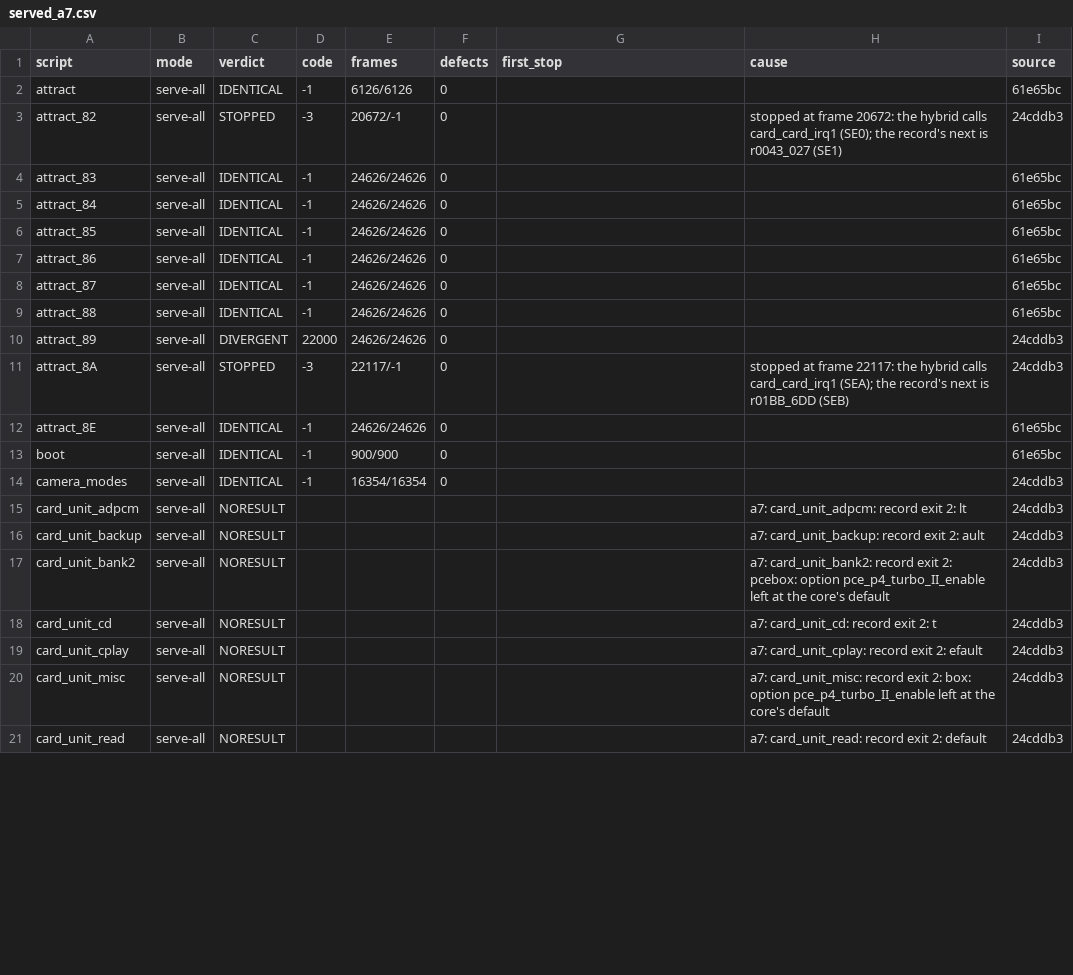
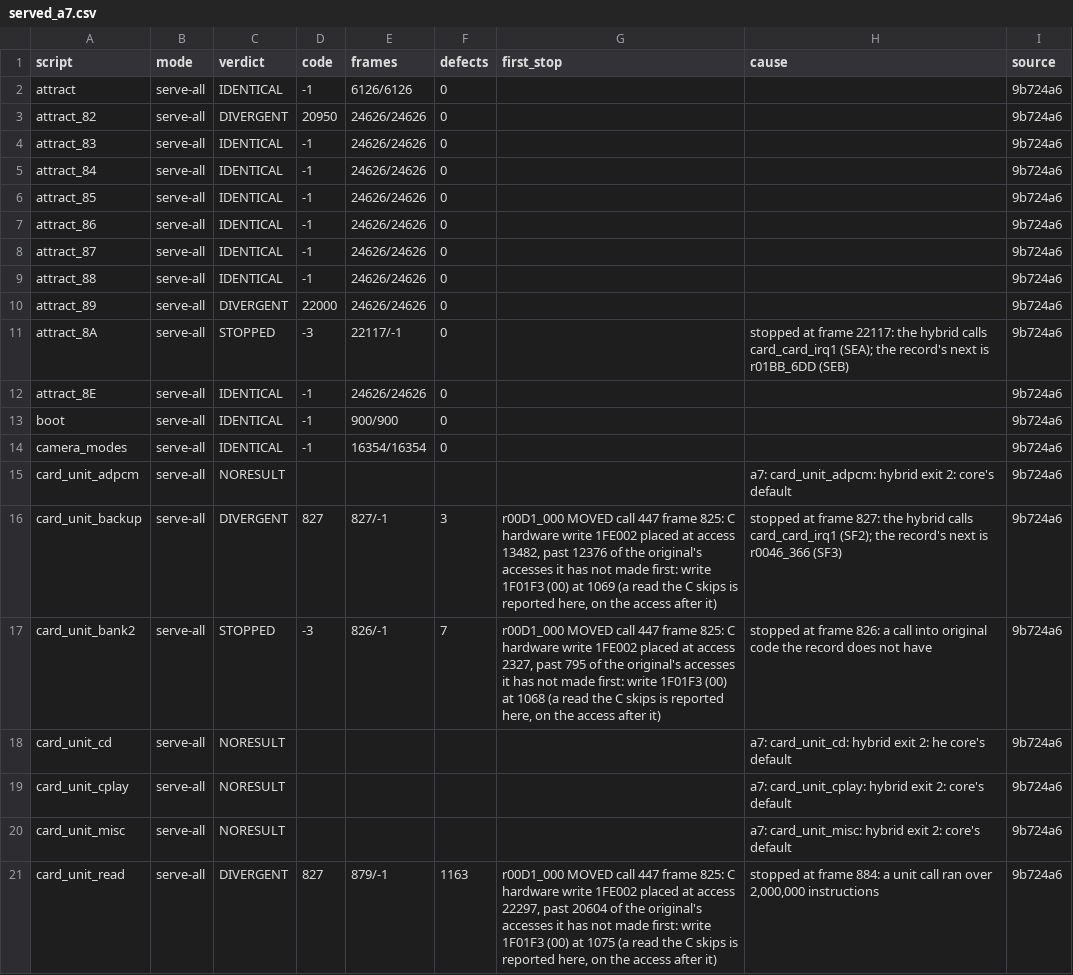
Before and after one commit to jeff-strutb/rondoofblood, a CSV file: config/rondo/runs/served_a7.csv, drawn as a sheet; only a part is shown; the diff covers the shown part only.

Commit message:
Every draft serving at 9b724a6, all 47 scripts: A5 2768 of 2906 drafts identical (game 2568, card 200), every script with a draft A5; lockstep 19 of 47 identical, play_s0_r1 to r6 and stage_04 to 10 now run to their last frame or past their old stops, card_unit_backup, bank2, read and vdc now have a result, five card unit scripts still none

```diff
--- a/config/rondo/runs/served_a7.csv
+++ b/config/rondo/runs/served_a7.csv
@@ -1,21 +1,21 @@
 script,mode,verdict,code,frames,defects,first_stop,cause,source
-attract,serve-all,IDENTICAL,-1,6126/6126,0,,,61e65bc
-attract_82,serve-all,STOPPED,-3,20672/-1,0,,stopped at frame 20672: the hybrid calls card_card_irq1 (SE0); the record's next is r0043_027 (SE1),24cddb3
-attract_83,serve-all,IDENTICAL,-1,24626/24626,0,,,61e65bc
-attract_84,serve-all,IDENTICAL,-1,24626/24626,0,,,61e65bc
-attract_85,serve-all,IDENTICAL,-1,24626/24626,0,,,61e65bc
-attract_86,serve-all,IDENTICAL,-1,24626/24626,0,,,61e65bc
-attract_87,serve-all,IDENTICAL,-1,24626/24626,0,,,61e65bc
-attract_88,serve-all,IDENTICAL,-1,24626/24626,0,,,61e65bc
-attract_89,serve-all,DIVERGENT,22000,24626/24626,0,,,24cddb3
-attract_8A,serve-all,STOPPED,-3,22117/-1,0,,stopped at frame 22117: the hybrid calls card_card_irq1 (SEA); the record's next is r01BB_6DD (SEB),24cddb3
-attract_8E,serve-all,IDENTICAL,-1,24626/24626,0,,,61e65bc
-boot,serve-all,IDENTICAL,-1,900/900,0,,,61e65bc
-camera_modes,serve-all,IDENTICAL,-1,16354/16354,0,,,24cddb3
-card_unit_adpcm,serve-all,NORESULT,,,,,a7: card_unit_adpcm: record exit 2: lt,24cddb3
-card_unit_backup,serve-all,NORESULT,,,,,a7: card_unit_backup: record exit 2: ault,24cddb3
-card_unit_bank2,serve-all,NORESULT,,,,,a7: card_unit_bank2: record exit 2: pcebox: option pce_p4_turbo_II_enable left at the core's default,24cddb3
-card_unit_cd,serve-all,NORESULT,,,,,a7: card_unit_cd: record exit 2: t,24cddb3
-card_unit_cplay,serve-all,NORESULT,,,,,a7: card_unit_cplay: record exit 2: efault,24cddb3
-card_unit_misc,serve-all,NORESULT,,,,,a7: card_unit_misc: record exit 2: box: option pce_p4_turbo_II_enable left at the core's default,24cddb3
-card_unit_read,serve-all,NORESULT,,,,,a7: card_unit_read: record exit 2:  default,24cddb3
+attract,serve-all,IDENTICAL,-1,6126/6126,0,,,9b724a6
+attract_82,serve-all,DIVERGENT,20950,24626/24626,0,,,9b724a6
+attract_83,serve-all,IDENTICAL,-1,24626/24626,0,,,9b724a6
+attract_84,serve-all,IDENTICAL,-1,24626/24626,0,,,9b724a6
+attract_85,serve-all,IDENTICAL,-1,24626/24626,0,,,9b724a6
+attract_86,serve-all,IDENTICAL,-1,24626/24626,0,,,9b724a6
+attract_87,serve-all,IDENTICAL,-1,24626/24626,0,,,9b724a6
+attract_88,serve-all,IDENTICAL,-1,24626/24626,0,,,9b724a6
+attract_89,serve-all,DIVERGENT,22000,24626/24626,0,,,9b724a6
+attract_8A,serve-all,STOPPED,-3,22117/-1,0,,stopped at frame 22117: the hybrid calls card_card_irq1 (SEA); the record's next is r01BB_6DD (SEB),9b724a6
+attract_8E,serve-all,IDENTICAL,-1,24626/24626,0,,,9b724a6
+boot,serve-all,IDENTICAL,-1,900/900,0,,,9b724a6
+camera_modes,serve-all,IDENTICAL,-1,16354/16354,0,,,9b724a6
+card_unit_adpcm,serve-all,NORESULT,,,,,a7: card_unit_adpcm: hybrid exit 2: core's default,9b724a6
+card_unit_backup,serve-all,DIVERGENT,827,827/-1,3,"r00D1_000 MOVED call 447 frame 825: C hardware write 1FE002 placed at access 13482, past 12376 of the original's accesses it has not made first: write 1F01F3 (00) at 1069 (a read the C skips is reported here, on the access after it)",stopped at frame 827: the hybrid calls card_card_irq1 (SF2); the record's next is r0046_366 (SF3),9b724a6
+card_unit_bank2,serve-all,STOPPED,-3,826/-1,7,"r00D1_000 MOVED call 447 frame 825: C hardware write 1FE002 placed at access 2327, past 795 of the original's accesses it has not made first: write 1F01F3 (00) at 1068 (a read the C skips is reported here, on the access after it)",stopped at frame 826: a call into original code the record does not have,9b724a6
+card_unit_cd,serve-all,NORESULT,,,,,a7: card_unit_cd: hybrid exit 2: he core's default,9b724a6
+card_unit_cplay,serve-all,NORESULT,,,,,a7: card_unit_cplay: hybrid exit 2: core's default,9b724a6
+card_unit_misc,serve-all,NORESULT,,,,,a7: card_unit_misc: hybrid exit 2:  core's default,9b724a6
+card_unit_read,serve-all,DIVERGENT,827,879/-1,1163,"r00D1_000 MOVED call 447 frame 825: C hardware write 1FE002 placed at access 22297, past 20604 of the original's accesses it has not made first: write 1F01F3 (00) at 1075 (a read the C skips is reported here, on the access after it)","stopped at frame 884: a unit call ran over 2,000,000 instructions",9b724a6
```
Also changed, not shown: 58 edited cells elsewhere in this file, config/rondo/lockstep_defects.csv, 1 other file.
